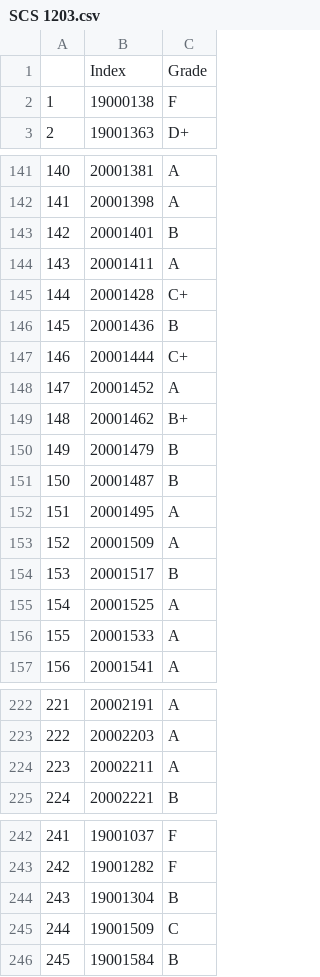
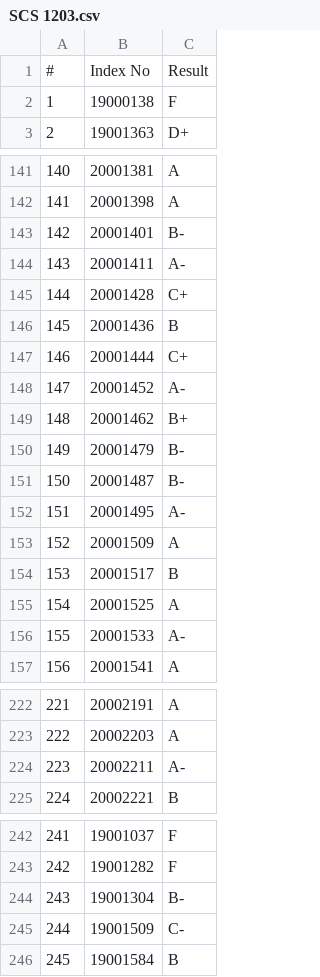
Before and after one commit to raminduw200/uni-ranker, a CSV file: Sheets/SCS 1203.csv, drawn as a sheet; only a part is shown, gaps mark what is left out; the diff covers the shown part only.

```diff
--- a/Sheets/SCS 1203.csv
+++ b/Sheets/SCS 1203.csv
@@ -1,2 +1,2 @@
-,Index,Grade
+#,Index No,Result
 1,19000138,F
@@ -142,4 +142,4 @@
 141,20001398,A
-142,20001401,B
-143,20001411,A
+142,20001401,B-
+143,20001411,A-
 144,20001428,C+
@@ -147,7 +147,7 @@
 146,20001444,C+
-147,20001452,A
+147,20001452,A-
 148,20001462,B+
-149,20001479,B
-150,20001487,B
-151,20001495,A
+149,20001479,B-
+150,20001487,B-
+151,20001495,A-
 152,20001509,A
@@ -155,3 +155,3 @@
 154,20001525,A
-155,20001533,A
+155,20001533,A-
 156,20001541,A
@@ -223,3 +223,3 @@
 222,20002203,A
-223,20002211,A
+223,20002211,A-
 224,20002221,B
@@ -243,4 +243,4 @@
 242,19001282,F
-243,19001304,B
-244,19001509,C
+243,19001304,B-
+244,19001509,C-
 245,19001584,B
```
Also changed, not shown: 8 edited cells elsewhere in this file, Sheets/SCS 1205.csv, Sheets/SCS 1207.csv, 7 other files.
